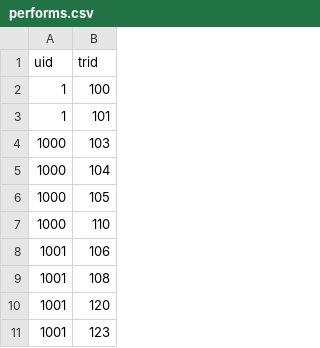
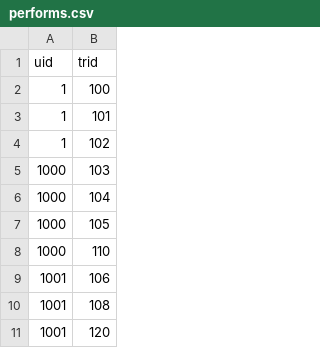
Before and after one commit to annask817/CS4347-Database-Proj, a CSV file: data/performs.csv, drawn as a sheet; only a part is shown; the shorter side is filled out with more unchanged rows.

Commit message:
Update performs.csv

```diff
--- a/data/performs.csv
+++ b/data/performs.csv
@@ -3,2 +3,3 @@ uid,trid
 1,101
+1,102
 1000,103
```
